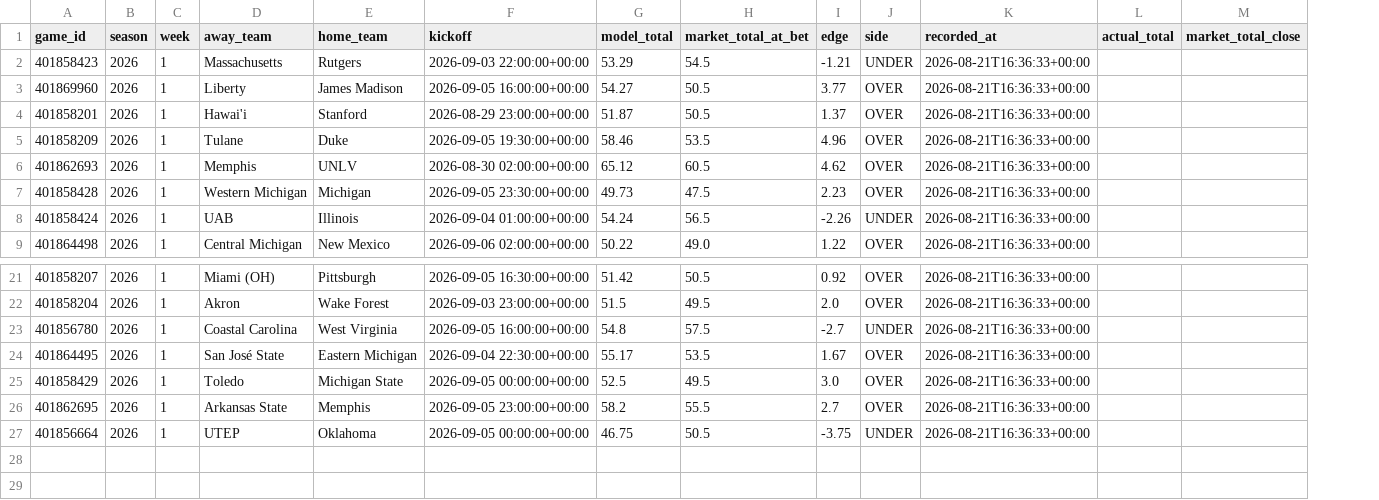
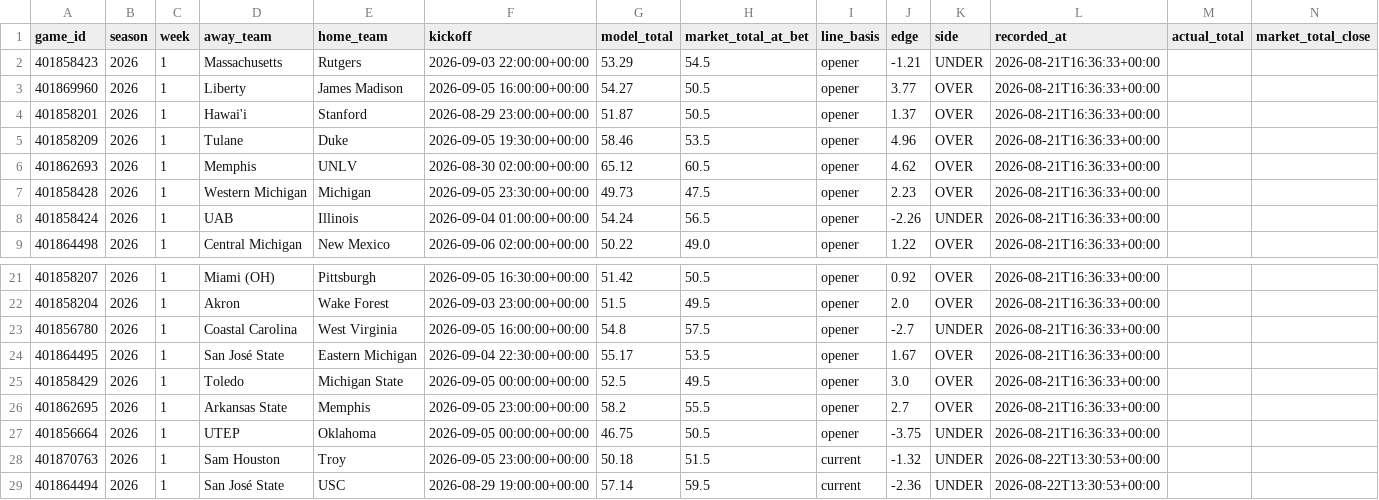
Before and after one commit to grantmelton30/fourth-down-forecast, a CSV file: ncaa-model/data/p1_log.csv, drawn as a sheet; only a part is shown, gaps mark what is left out; rows hold the shown columns only; the diff names each change by its address in the sheet, - before the commit and + after, or states it on an @@ line.

```diff
--- a/ncaa-model/data/p1_log.csv
+++ b/ncaa-model/data/p1_log.csv
+column I (line_basis), rows 2-9: all opener; rows 21-27: all opener
+row 28: 401870763 | 2026 | 1 | Sam Houston | Troy | 2026-09-05 23:00:00+00:00 | 50.18 | 51.5 | current | -1.32 | UNDER | 2026-08-22T13:30:53+00:00
+row 29: 401864494 | 2026 | 1 | San José State | USC | 2026-08-29 19:00:00+00:00 | 57.14 | 59.5 | current | -2.36 | UNDER | 2026-08-22T13:30:53+00:00
```
Also changed, not shown: 1 other file.
